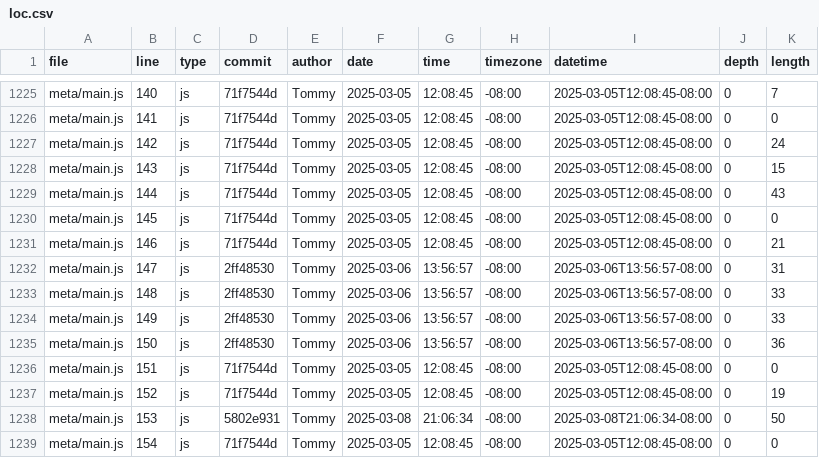
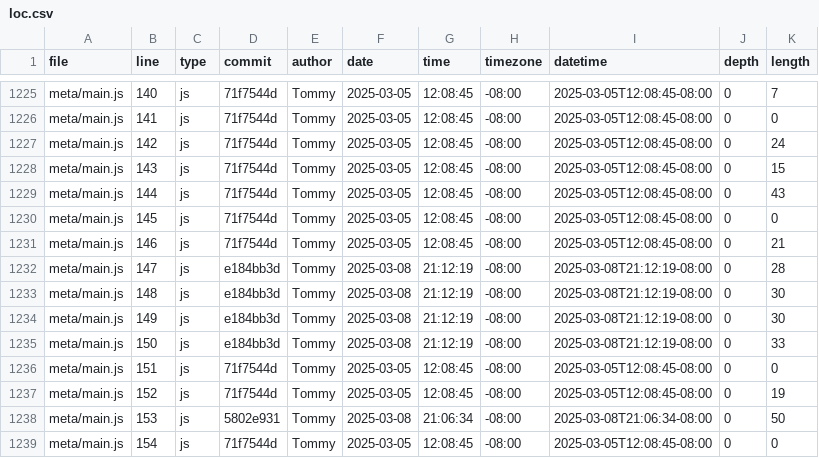
Before and after one commit to tommycho1223/portfolio, a CSV file: meta/loc.csv, drawn as a sheet; only a part is shown, gaps mark what is left out.

```diff
--- a/meta/loc.csv
+++ b/meta/loc.csv
@@ -1231,6 +1231,6 @@ meta/main.js,145,js,71f7544d,Tommy,2025-03-05,12:08:45,-08:00,2025-03-05T12:08:4
 meta/main.js,146,js,71f7544d,Tommy,2025-03-05,12:08:45,-08:00,2025-03-05T12:08:45-08:00,0,21
-meta/main.js,147,js,2ff48530,Tommy,2025-03-06,13:56:57,-08:00,2025-03-06T13:56:57-08:00,0,31
-meta/main.js,148,js,2ff48530,Tommy,2025-03-06,13:56:57,-08:00,2025-03-06T13:56:57-08:00,0,33
-meta/main.js,149,js,2ff48530,Tommy,2025-03-06,13:56:57,-08:00,2025-03-06T13:56:57-08:00,0,33
-meta/main.js,150,js,2ff48530,Tommy,2025-03-06,13:56:57,-08:00,2025-03-06T13:56:57-08:00,0,36
+meta/main.js,147,js,e184bb3d,Tommy,2025-03-08,21:12:19,-08:00,2025-03-08T21:12:19-08:00,0,28
+meta/main.js,148,js,e184bb3d,Tommy,2025-03-08,21:12:19,-08:00,2025-03-08T21:12:19-08:00,0,30
+meta/main.js,149,js,e184bb3d,Tommy,2025-03-08,21:12:19,-08:00,2025-03-08T21:12:19-08:00,0,30
+meta/main.js,150,js,e184bb3d,Tommy,2025-03-08,21:12:19,-08:00,2025-03-08T21:12:19-08:00,0,33
 meta/main.js,151,js,71f7544d,Tommy,2025-03-05,12:08:45,-08:00,2025-03-05T12:08:45-08:00,0,0
```
